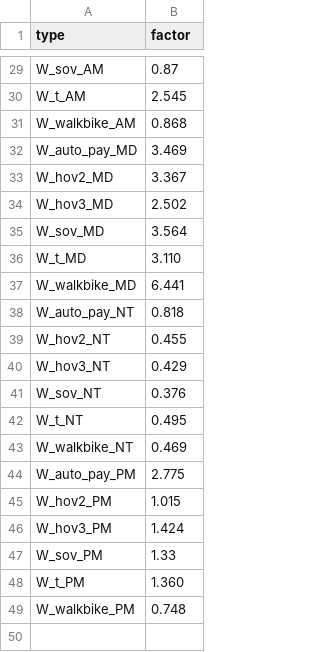
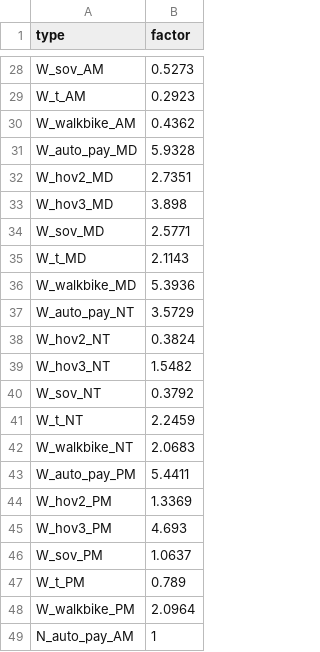
Before and after one commit to Caliper-Corporation/Reno_TDM, a CSV file: master/resident/nhb/generation/nhb_calibration_factors.csv, drawn as a sheet; only a part is shown, gaps mark what is left out; addresses are those after the commit; the diff covers the shown part only; the diff names each change by its address in the sheet, - before the commit and + after, or states it on an @@ line.

Commit message:
Calculate nhb calibration factors

```diff
--- a/master/resident/nhb/generation/nhb_calibration_factors.csv
+++ b/master/resident/nhb/generation/nhb_calibration_factors.csv
-B28 (factor): 0.87
+B28 (factor): 0.5273
-B29 (factor): 2.545
+B29 (factor): 0.2923
-B30 (factor): 0.868
+B30 (factor): 0.4362
-B31 (factor): 3.469
+B31 (factor): 5.9328
-B32 (factor): 3.367
+B32 (factor): 2.7351
-B33 (factor): 2.502
+B33 (factor): 3.898
-B34 (factor): 3.564
+B34 (factor): 2.5771
-B35 (factor): 3.110
+B35 (factor): 2.1143
-B36 (factor): 6.441
+B36 (factor): 5.3936
-B37 (factor): 0.818
+B37 (factor): 3.5729
-B38 (factor): 0.455
+B38 (factor): 0.3824
-B39 (factor): 0.429
+B39 (factor): 1.5482
-B40 (factor): 0.376
+B40 (factor): 0.3792
-B41 (factor): 0.495
+B41 (factor): 2.2459
-B42 (factor): 0.469
+B42 (factor): 2.0683
-B43 (factor): 2.775
+B43 (factor): 5.4411
-B44 (factor): 1.015
+B44 (factor): 1.3369
-B45 (factor): 1.424
+B45 (factor): 4.693
-B46 (factor): 1.33
+B46 (factor): 1.0637
-B47 (factor): 1.360
+B47 (factor): 0.789
-B48 (factor): 0.748
+B48 (factor): 2.0964
+row 49: N_auto_pay_AM | 1
```
Also changed, not shown: 1 removed row and 26 edited cells elsewhere in this file, 3 other files.
